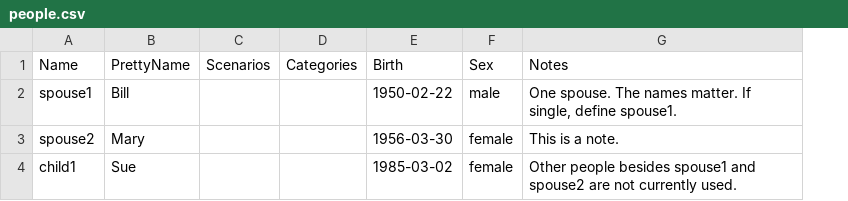
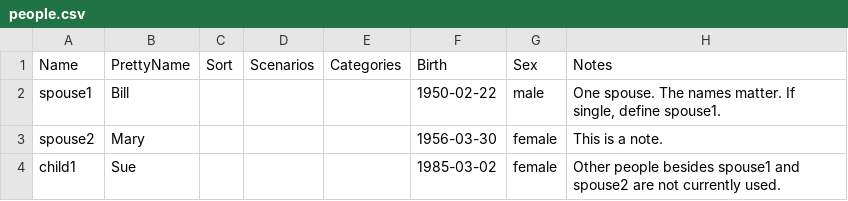
Before and after one commit to BobKerns/retirement-template, a CSV file: data/people.csv, drawn as a sheet; the diff names each change by its address in the sheet, - before the commit and + after, or states it on an @@ line.

Commit message:
Add Sort column.

```diff
--- a/data/people.csv
+++ b/data/people.csv
+column C (Sort), empty
```
Also changed, not shown: data/liability.csv, data/scenario.csv, 6 other files.
